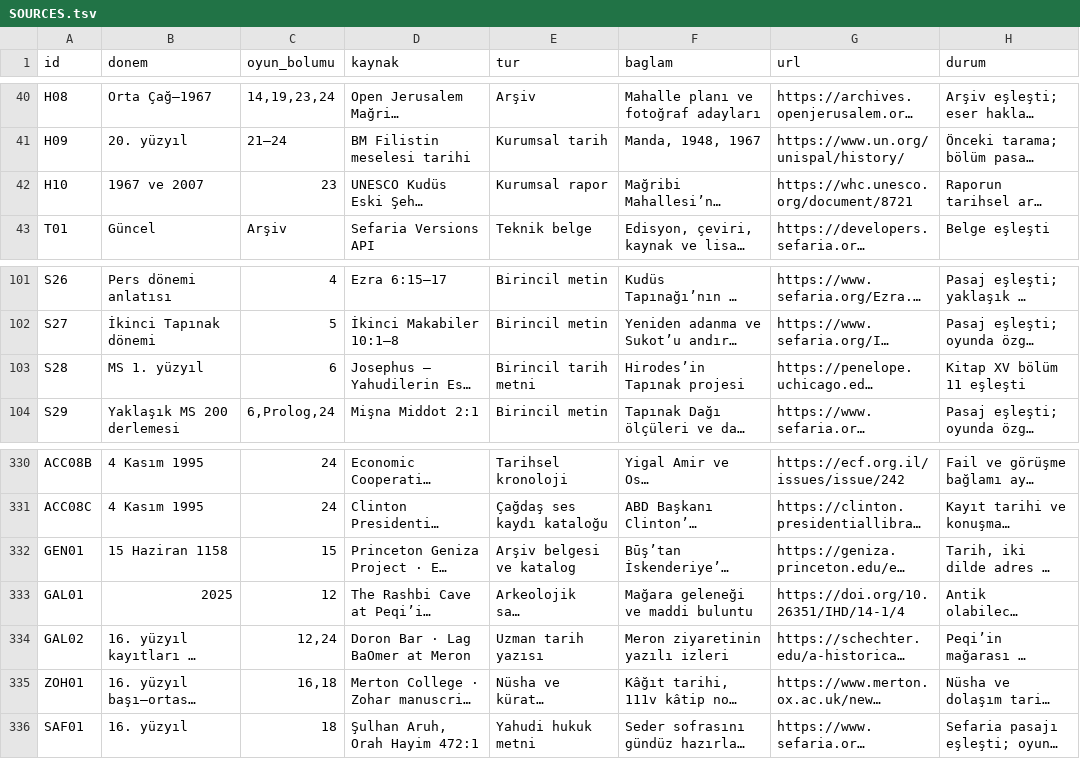
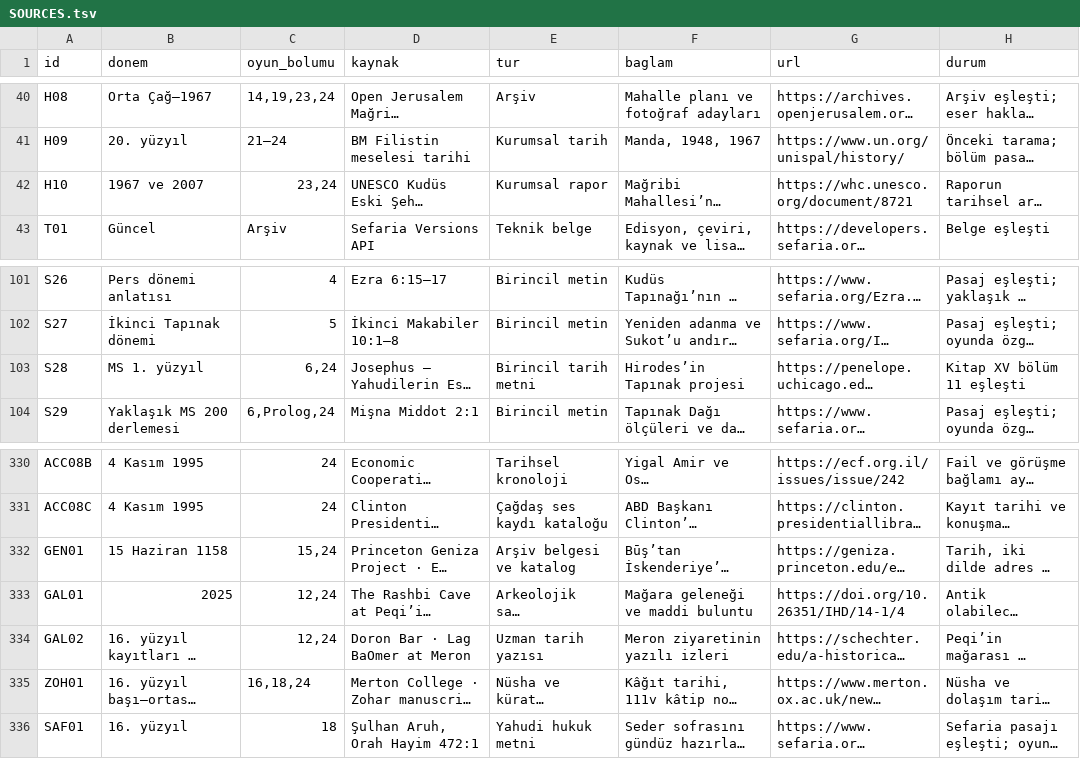
Before and after one commit to kaansavukduran/wall, a TSV file: docs/SOURCES.tsv, drawn as a sheet; only a part is shown, gaps mark what is left out; long unchanged cells end in …; the diff names each change by its address in the sheet, - before the commit and + after, or states it on an @@ line.

Commit message:
Answer the final visitor with a second documented source

```diff
--- a/docs/SOURCES.tsv
+++ b/docs/SOURCES.tsv
-C42 (oyun_bolumu): 23
+C42 (oyun_bolumu): 23,24
-C103 (oyun_bolumu): 6
+C103 (oyun_bolumu): 6,24
-C332 (oyun_bolumu): 15
+C332 (oyun_bolumu): 15,24
-C333 (oyun_bolumu): 12
+C333 (oyun_bolumu): 12,24
-C335 (oyun_bolumu): 16,18
+C335 (oyun_bolumu): 16,18,24
```
Also changed, not shown: 11 other files.
